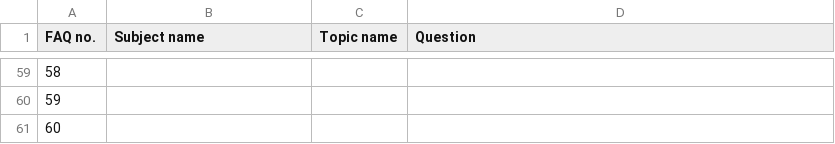
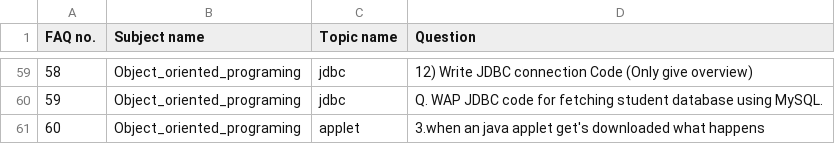
Before and after one commit to aliakbar09a/Getting_FAQs_topicwise, a CSV file: result.csv, drawn as a sheet; only a part is shown, gaps mark what is left out; the diff covers the shown part only.

```diff
--- a/result.csv
+++ b/result.csv
@@ -59,3 +59,3 @@ FAQ no.,Subject name,Topic name,Question
-58,,,
-59,,,
-60,,,
+58,Object_oriented_programing,jdbc,12) Write JDBC connection Code (Only give overview)
+59,Object_oriented_programing,jdbc,Q. WAP JDBC code for fetching student database using MySQL.
+60,Object_oriented_programing,applet,3.when an java applet get's downloaded what happens
```
Also changed, not shown: 105 edited cells elsewhere in this file, 2 other files.
